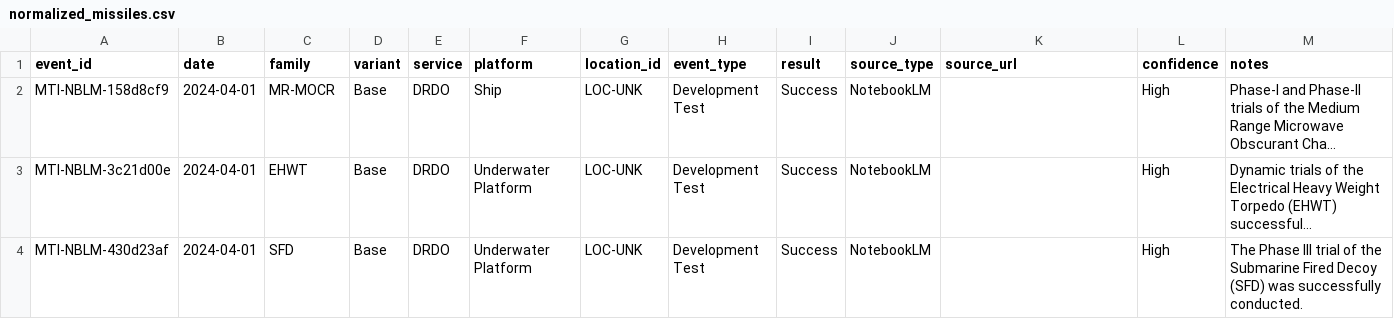
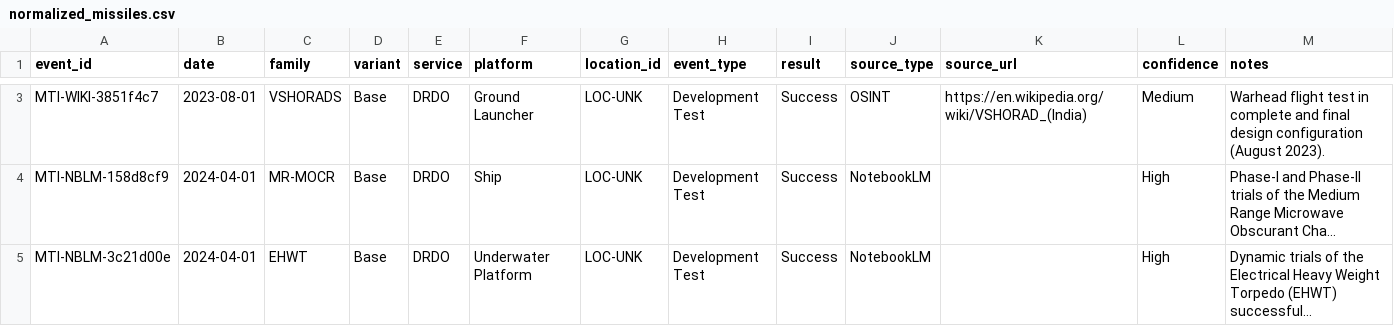
Before and after one commit to SIERRA711/indian-missile-test-tracker, a CSV file: normalized_missiles.csv, drawn as a sheet; only a part is shown, gaps mark what is left out; the shorter side is filled out with more unchanged rows; long unchanged cells end in …; the diff covers the shown part only; the diff names each change by its address in the sheet, - before the commit and + after, or states it on an @@ line.

Commit message:
fix: backfill VSHORADS tests and clean duplicates
- Added August 2023 and November 2023 warhead flight tests.
- Standardized existing 'VSHORAD' names to 'VSHORADS' for grouping.
- Removed generic MoD annual report duplicate (MTI-2024-0021) to favor the specific Oct 3 test entry.

```diff
--- a/normalized_missiles.csv
+++ b/normalized_missiles.csv
+row 3: MTI-WIKI-3851f4c7 | 2023-08-01 | VSHORADS | Base | DRDO | Ground Launcher | LOC-UNK | Development Test | Success | OSINT | https://en.wikipedia.org/wiki/VSHORAD_(India) | Medium | Warhead flight test in complete and final design configuration (August 2023).
```
Also changed, not shown: 1 added row, 1 removed row and 2 edited cells elsewhere in this file.
